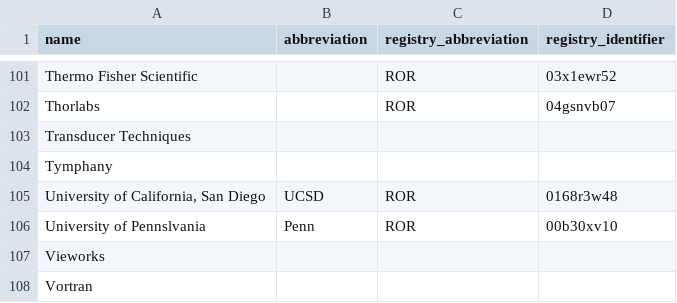
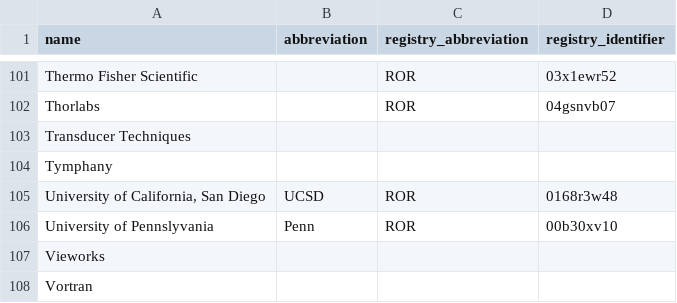
Before and after one commit to AllenNeuralDynamics/aind-data-schema-models, a CSV file: src/aind_data_schema_models/_generators/models/organizations.csv, drawn as a sheet; only a part is shown, gaps mark what is left out.

Commit message:
typo

```diff
--- a/src/aind_data_schema_models/_generators/models/organizations.csv
+++ b/src/aind_data_schema_models/_generators/models/organizations.csv
@@ -105,3 +105,3 @@ Tymphany,,,
 "University of California, San Diego",UCSD,ROR,0168r3w48
-University of Pennslvania,Penn,ROR,00b30xv10
+University of Pennslyvania,Penn,ROR,00b30xv10
 Vieworks,,,
```
